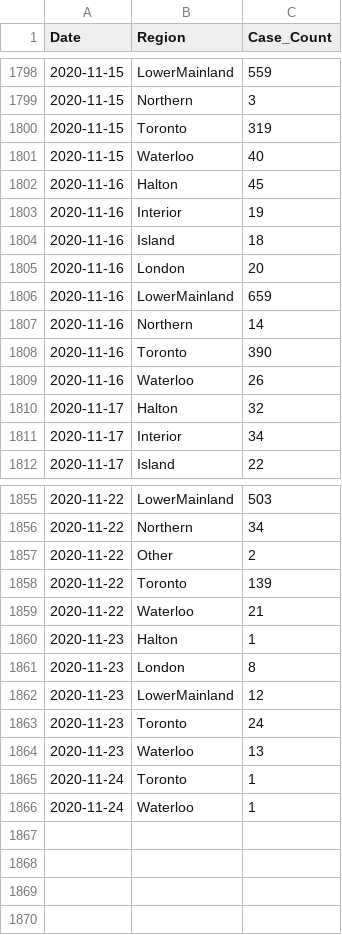
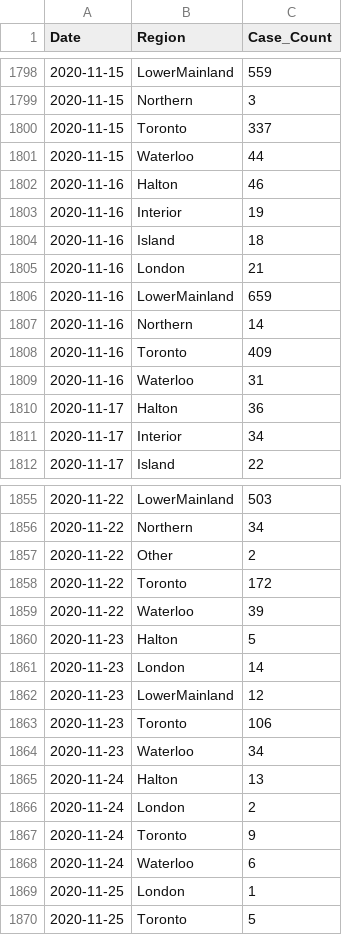
Before and after one commit to peliopoulos/COVID, a CSV file: Regional-Case-Data.csv, drawn as a sheet; only a part is shown, gaps mark what is left out; the diff covers the shown part only.

```diff
--- a/Regional-Case-Data.csv
+++ b/Regional-Case-Data.csv
@@ -1799,13 +1799,13 @@ Date,Region,Case_Count
 2020-11-15,Northern,3
-2020-11-15,Toronto,319
-2020-11-15,Waterloo,40
-2020-11-16,Halton,45
+2020-11-15,Toronto,337
+2020-11-15,Waterloo,44
+2020-11-16,Halton,46
 2020-11-16,Interior,19
 2020-11-16,Island,18
-2020-11-16,London,20
+2020-11-16,London,21
 2020-11-16,LowerMainland,659
 2020-11-16,Northern,14
-2020-11-16,Toronto,390
-2020-11-16,Waterloo,26
-2020-11-17,Halton,32
+2020-11-16,Toronto,409
+2020-11-16,Waterloo,31
+2020-11-17,Halton,36
 2020-11-17,Interior,34
@@ -1857,10 +1857,14 @@ Date,Region,Case_Count
 2020-11-22,Other,2
-2020-11-22,Toronto,139
-2020-11-22,Waterloo,21
-2020-11-23,Halton,1
-2020-11-23,London,8
+2020-11-22,Toronto,172
+2020-11-22,Waterloo,39
+2020-11-23,Halton,5
+2020-11-23,London,14
 2020-11-23,LowerMainland,12
-2020-11-23,Toronto,24
-2020-11-23,Waterloo,13
-2020-11-24,Toronto,1
-2020-11-24,Waterloo,1
+2020-11-23,Toronto,106
+2020-11-23,Waterloo,34
+2020-11-24,Halton,13
+2020-11-24,London,2
+2020-11-24,Toronto,9
+2020-11-24,Waterloo,6
+2020-11-25,London,1
+2020-11-25,Toronto,5
```
Also changed, not shown: 69 edited cells elsewhere in this file, Canada-Case-Data.csv.
